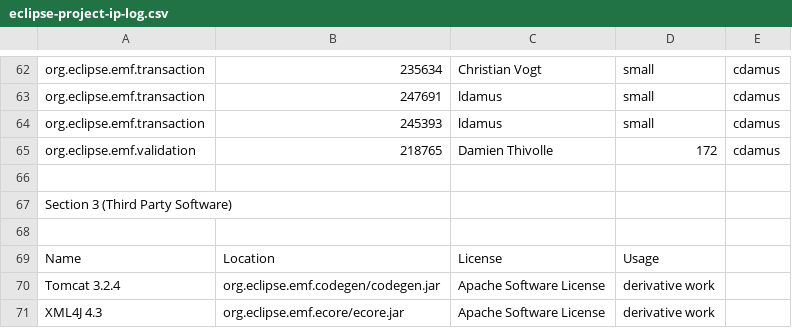
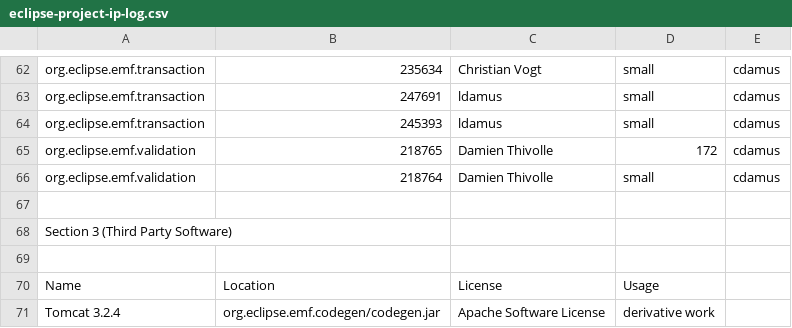
Before and after one commit to eclipse-modeling/modeling-website, a CSV file: emf/eclipse-project-ip-log.csv, drawn as a sheet; only a part is shown, gaps mark what is left out; the shorter side is filled out with more unchanged rows; the diff names each change by its address in the sheet, - before the commit and + after, or states it on an @@ line.

Commit message:
[218764] dthivolle cdamus - Markers not deleted in general validation example

```diff
--- a/emf/eclipse-project-ip-log.csv
+++ b/emf/eclipse-project-ip-log.csv
+row 66: org.eclipse.emf.validation | 218764 | Damien Thivolle | small | cdamus
```
